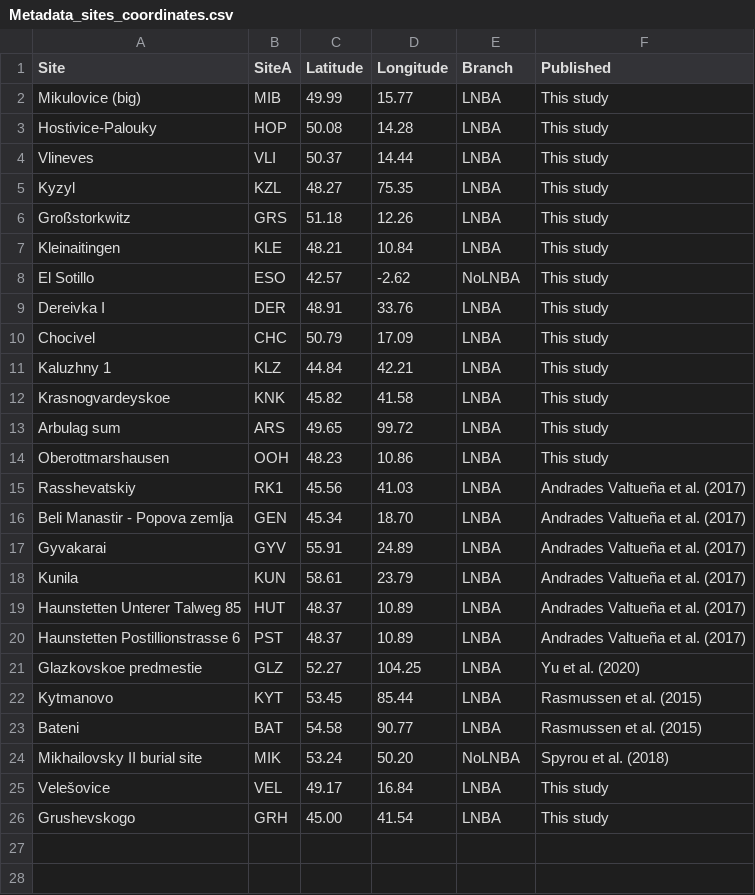
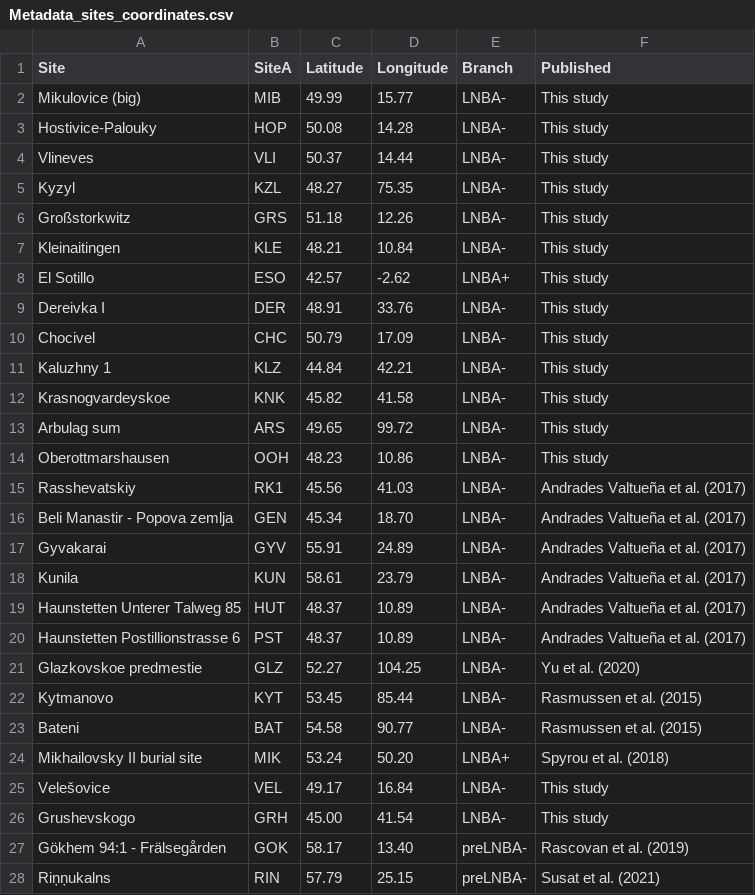
Before and after one commit to aidaanva/LNBAplague, a CSV file: Data/Radiocarbon_dates/Metadata_sites_coordinates.csv, drawn as a sheet.

```diff
--- a/Data/Radiocarbon_dates/Metadata_sites_coordinates.csv
+++ b/Data/Radiocarbon_dates/Metadata_sites_coordinates.csv
@@ -1,26 +1,28 @@
 Site,SiteA,Latitude,Longitude,Branch,Published
-Mikulovice (big),MIB,49.99,15.77,LNBA,This study
-Hostivice-Palouky,HOP,50.08,14.28,LNBA,This study
-Vlineves,VLI,50.37,14.44,LNBA,This study
-Kyzyl,KZL,48.27,75.35,LNBA,This study
-Großstorkwitz,GRS,51.18,12.26,LNBA,This study
-Kleinaitingen,KLE,48.21,10.84,LNBA,This study
-El Sotillo,ESO,42.57,-2.62,NoLNBA,This study
-Dereivka I,DER,48.91,33.76,LNBA,This study
-Chocivel,CHC,50.79,17.09,LNBA,This study
-Kaluzhny 1,KLZ,44.84,42.21,LNBA,This study
-Krasnogvardeyskoe,KNK,45.82,41.58,LNBA,This study
-Arbulag sum,ARS,49.65,99.72,LNBA,This study
-Oberottmarshausen,OOH,48.23,10.86,LNBA,This study
-Rasshevatskiy,RK1,45.56,41.03,LNBA,Andrades Valtueña et al. (2017)
-Beli Manastir - Popova zemlja,GEN,45.34,18.70,LNBA,Andrades Valtueña et al. (2017)
-Gyvakarai,GYV,55.91,24.89,LNBA,Andrades Valtueña et al. (2017)
-Kunila,KUN,58.61,23.79,LNBA,Andrades Valtueña et al. (2017)
-Haunstetten Unterer Talweg 85,HUT,48.37,10.89,LNBA,Andrades Valtueña et al. (2017)
-Haunstetten Postillionstrasse 6,PST,48.37,10.89,LNBA,Andrades Valtueña et al. (2017)
-Glazkovskoe predmestie,GLZ,52.27,104.25,LNBA,Yu et al. (2020)
-Kytmanovo,KYT,53.45,85.44,LNBA,Rasmussen et al. (2015)
-Bateni,BAT,54.58,90.77,LNBA,Rasmussen et al. (2015)
-Mikhailovsky II burial site,MIK,53.24,50.20,NoLNBA,Spyrou et al. (2018)
-Velešovice,VEL,49.17,16.84,LNBA,This study
-Grushevskogo,GRH,45.00,41.54,LNBA,This study
+Mikulovice (big),MIB,49.99,15.77,LNBA-,This study
+Hostivice-Palouky,HOP,50.08,14.28,LNBA-,This study
+Vlineves,VLI,50.37,14.44,LNBA-,This study
+Kyzyl,KZL,48.27,75.35,LNBA-,This study
+Großstorkwitz,GRS,51.18,12.26,LNBA-,This study
+Kleinaitingen,KLE,48.21,10.84,LNBA-,This study
+El Sotillo,ESO,42.57,-2.62,LNBA+,This study
+Dereivka I,DER,48.91,33.76,LNBA-,This study
+Chocivel,CHC,50.79,17.09,LNBA-,This study
+Kaluzhny 1,KLZ,44.84,42.21,LNBA-,This study
+Krasnogvardeyskoe,KNK,45.82,41.58,LNBA-,This study
+Arbulag sum,ARS,49.65,99.72,LNBA-,This study
+Oberottmarshausen,OOH,48.23,10.86,LNBA-,This study
+Rasshevatskiy,RK1,45.56,41.03,LNBA-,Andrades Valtueña et al. (2017)
+Beli Manastir - Popova zemlja,GEN,45.34,18.70,LNBA-,Andrades Valtueña et al. (2017)
+Gyvakarai,GYV,55.91,24.89,LNBA-,Andrades Valtueña et al. (2017)
+Kunila,KUN,58.61,23.79,LNBA-,Andrades Valtueña et al. (2017)
+Haunstetten Unterer Talweg 85,HUT,48.37,10.89,LNBA-,Andrades Valtueña et al. (2017)
+Haunstetten Postillionstrasse 6,PST,48.37,10.89,LNBA-,Andrades Valtueña et al. (2017)
+Glazkovskoe predmestie,GLZ,52.27,104.25,LNBA-,Yu et al. (2020)
+Kytmanovo,KYT,53.45,85.44,LNBA-,Rasmussen et al. (2015)
+Bateni,BAT,54.58,90.77,LNBA-,Rasmussen et al. (2015)
+Mikhailovsky II burial site,MIK,53.24,50.20,LNBA+,Spyrou et al. (2018)
+Velešovice,VEL,49.17,16.84,LNBA-,This study
+Grushevskogo,GRH,45.00,41.54,LNBA-,This study
+Gökhem 94:1 - Frälsegården,GOK,58.17,13.40,preLNBA-,Rascovan et al. (2019)
+Riņņukalns,RIN,57.79,25.15,preLNBA-,Susat et al. (2021)
```
Also changed, not shown: Data/Indels/genome_names.csv, Data/Radiocarbon_dates/Metadata_coordinates_dating_sex.csv, 2 other files.
